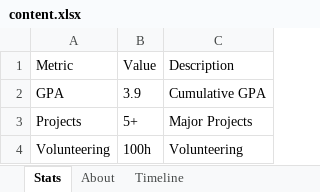
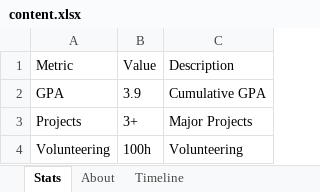
Before and after one commit to sawoolinn/pofoliostd, an Excel workbook: content.xlsx, sheet Stats, drawn as a sheet; values as stored, in another font and other column widths than the file's, no borders; the diff names each change by its address in the sheet, - before the commit and + after, or states it on an @@ line.

```diff
--- a/content.xlsx (sheet Stats)
+++ b/content.xlsx (sheet Stats)
-B3: 5+
+B3: 3+
```
Also changed, not shown: sheet Timeline, sheet About, 1 other file.
